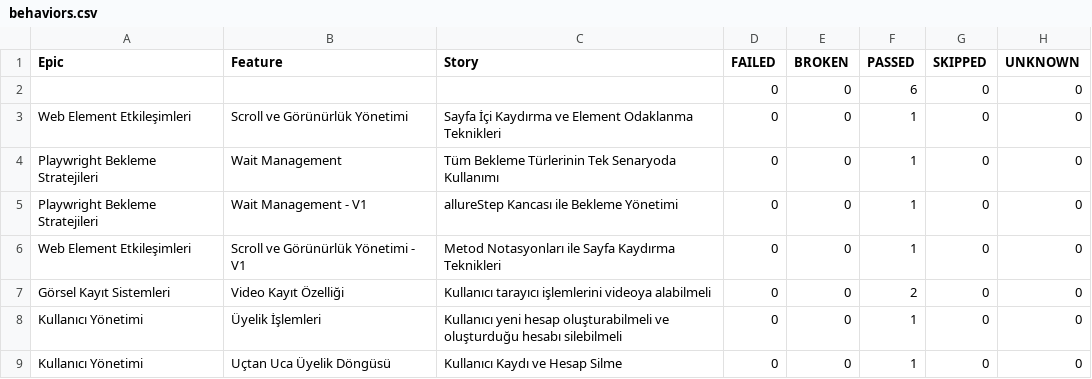
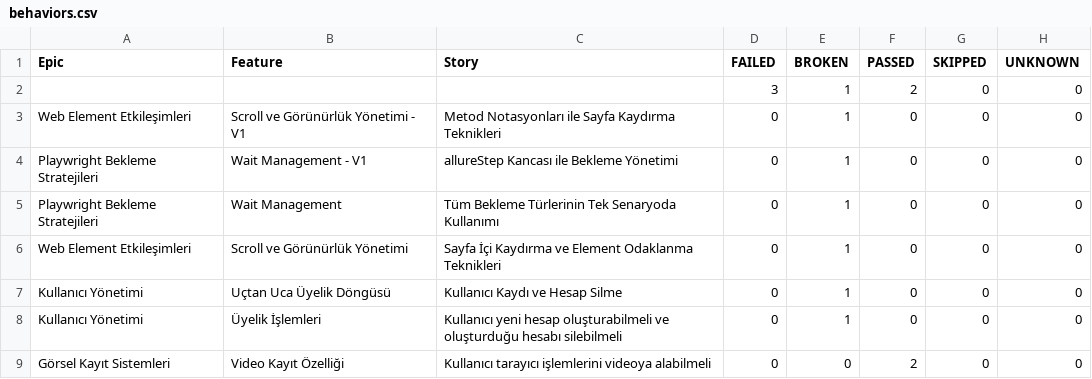
Before and after one commit to kilicCeren/TestAutomationWithPlaywrightJava, a CSV file: allure-history/data/behaviors.csv, drawn as a sheet.

```diff
--- a/allure-history/data/behaviors.csv
+++ b/allure-history/data/behaviors.csv
@@ -1,9 +1,9 @@
 "Epic","Feature","Story","FAILED","BROKEN","PASSED","SKIPPED","UNKNOWN"
-"","","","0","0","6","0","0"
-"Web Element Etkileşimleri","Scroll ve Görünürlük Yönetimi","Sayfa İçi Kaydırma ve Element Odaklanma Teknikleri","0","0","1","0","0"
-"Playwright Bekleme Stratejileri","Wait Management","Tüm Bekleme Türlerinin Tek Senaryoda Kullanımı","0","0","1","0","0"
-"Playwright Bekleme Stratejileri","Wait Management - V1","allureStep Kancası ile Bekleme Yönetimi","0","0","1","0","0"
-"Web Element Etkileşimleri","Scroll ve Görünürlük Yönetimi - V1","Metod Notasyonları ile Sayfa Kaydırma Teknikleri","0","0","1","0","0"
+"","","","3","1","2","0","0"
+"Web Element Etkileşimleri","Scroll ve Görünürlük Yönetimi - V1","Metod Notasyonları ile Sayfa Kaydırma Teknikleri","0","1","0","0","0"
+"Playwright Bekleme Stratejileri","Wait Management - V1","allureStep Kancası ile Bekleme Yönetimi","0","1","0","0","0"
+"Playwright Bekleme Stratejileri","Wait Management","Tüm Bekleme Türlerinin Tek Senaryoda Kullanımı","0","1","0","0","0"
+"Web Element Etkileşimleri","Scroll ve Görünürlük Yönetimi","Sayfa İçi Kaydırma ve Element Odaklanma Teknikleri","0","1","0","0","0"
+"Kullanıcı Yönetimi","Uçtan Uca Üyelik Döngüsü","Kullanıcı Kaydı ve Hesap Silme","0","1","0","0","0"
+"Kullanıcı Yönetimi","Üyelik İşlemleri","Kullanıcı yeni hesap oluşturabilmeli ve oluşturduğu hesabı silebilmeli","0","1","0","0","0"
 "Görsel Kayıt Sistemleri","Video Kayıt Özelliği","Kullanıcı tarayıcı işlemlerini videoya alabilmeli","0","0","2","0","0"
-"Kullanıcı Yönetimi","Üyelik İşlemleri","Kullanıcı yeni hesap oluşturabilmeli ve oluşturduğu hesabı silebilmeli","0","0","1","0","0"
-"Kullanıcı Yönetimi","Uçtan Uca Üyelik Döngüsü","Kullanıcı Kaydı ve Hesap Silme","0","0","1","0","0"
```
Also changed, not shown: allure-history/data/suites.csv, 52 other files.
